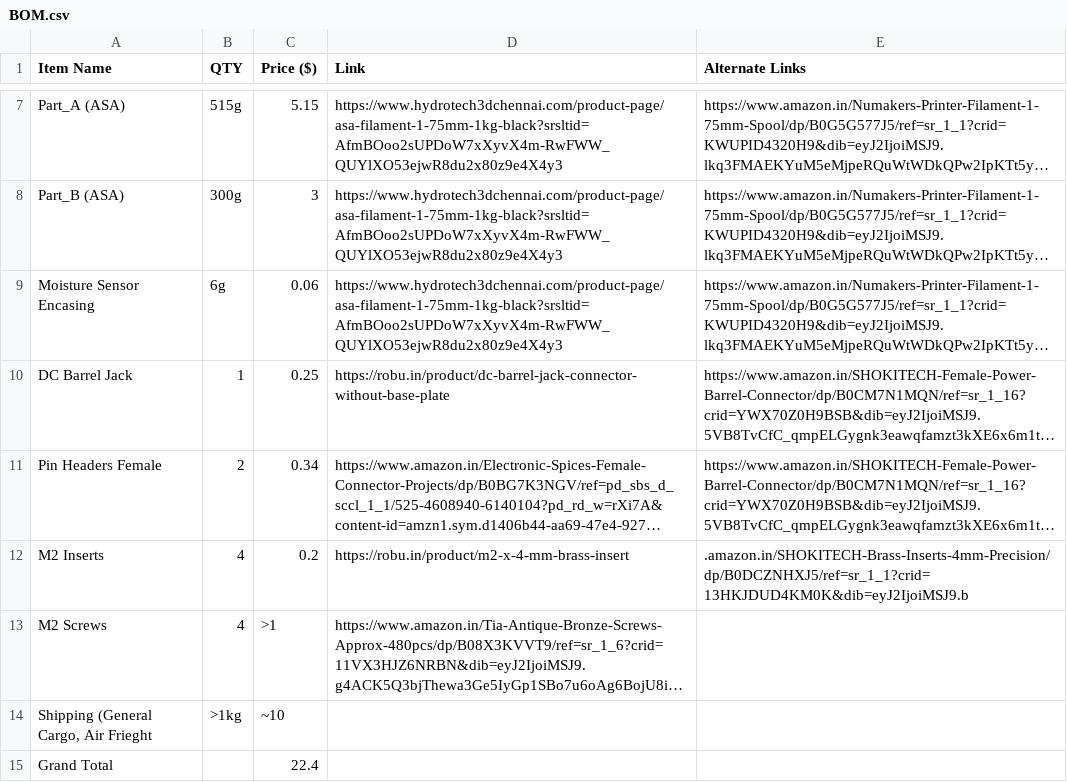
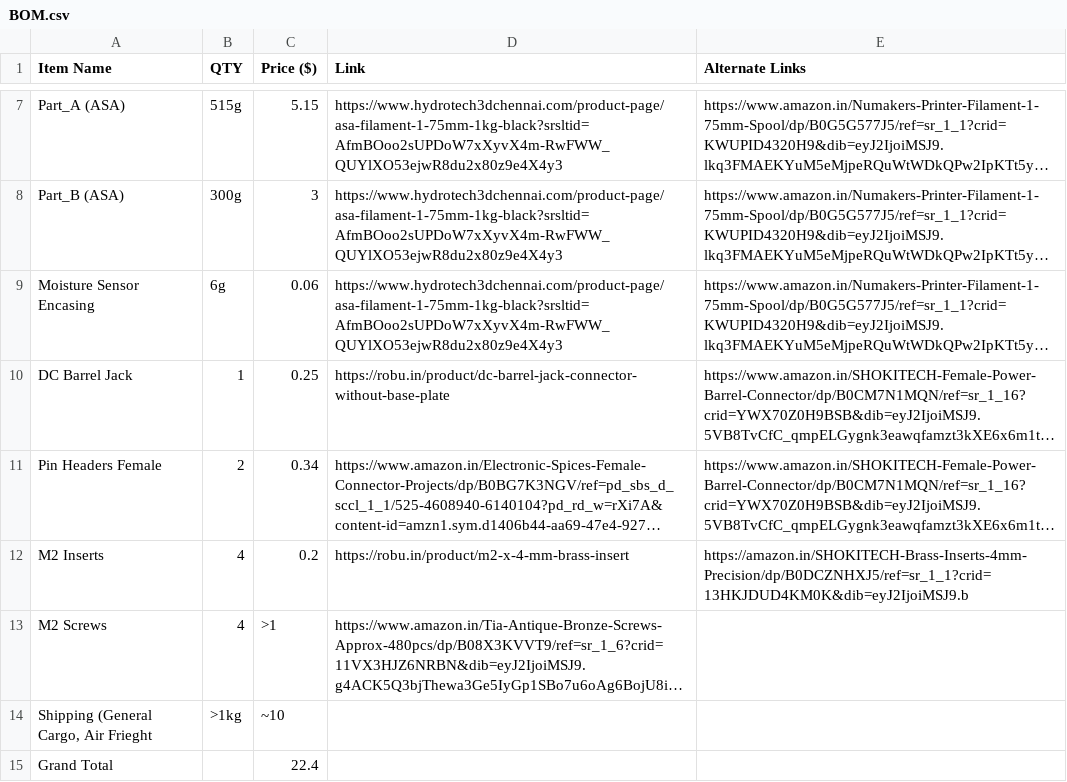
Before and after one commit to vineethjkatti-tech/iplanter, a CSV file: Docs/BOM.csv, drawn as a sheet; only a part is shown, gaps mark what is left out; long unchanged cells end in …; the diff names each change by its address in the sheet, - before the commit and + after, or states it on an @@ line.

Commit message:
Add files via upload

```diff
--- a/Docs/BOM.csv
+++ b/Docs/BOM.csv
-E12 (Alternate Links): .amazon.in/SHOKITECH-Brass-Inserts-4mm-Precision/dp/B0DCZNHXJ5/ref=sr_1_1?crid=13HKJDUD4KM0K&dib=eyJ2IjoiMSJ9.b
+E12 (Alternate Links): https://amazon.in/SHOKITECH-Brass-Inserts-4mm-Precision/dp/B0DCZNHXJ5/ref=sr_1_1?crid=13HKJDUD4KM0K&dib=eyJ2IjoiMSJ9.b
```
